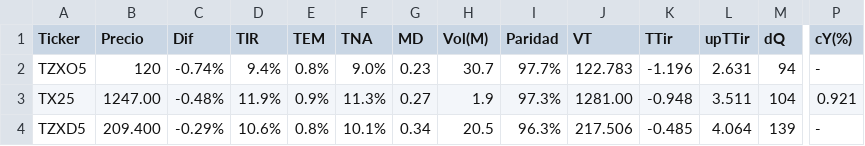
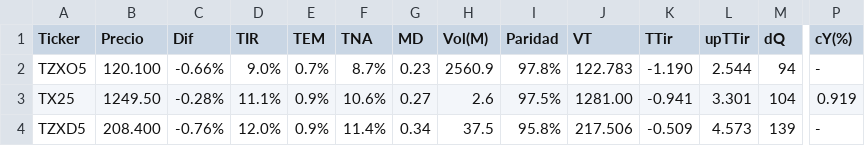
Before and after one commit to FedericoBohl/ArgData, a CSV file: Datos/Bolsa/Bonos/CER.csv, drawn as a sheet; only a part is shown, gaps mark what is left out; the diff covers the shown part only; the diff names each change by its address in the sheet, - before the commit and + after, or states it on an @@ line.

```diff
--- a/Datos/Bolsa/Bonos/CER.csv
+++ b/Datos/Bolsa/Bonos/CER.csv
-B2 (Precio): 120
+B2 (Precio): 120.100
-C2 (Dif): -0.74%
+C2 (Dif): -0.66%
-D2 (TIR): 9.4%
+D2 (TIR): 9.0%
-E2 (TEM): 0.8%
+E2 (TEM): 0.7%
-F2 (TNA): 9.0%
+F2 (TNA): 8.7%
-H2 (Vol(M)): 30.7
+H2 (Vol(M)): 2560.9
-I2 (Paridad): 97.7%
+I2 (Paridad): 97.8%
-K2 (TTir): -1.196
+K2 (TTir): -1.190
-L2 (upTTir): 2.631
+L2 (upTTir): 2.544
-B3 (Precio): 1247.00
+B3 (Precio): 1249.50
-C3 (Dif): -0.48%
+C3 (Dif): -0.28%
-D3 (TIR): 11.9%
+D3 (TIR): 11.1%
-F3 (TNA): 11.3%
+F3 (TNA): 10.6%
-H3 (Vol(M)): 1.9
+H3 (Vol(M)): 2.6
-I3 (Paridad): 97.3%
+I3 (Paridad): 97.5%
-K3 (TTir): -0.948
+K3 (TTir): -0.941
-L3 (upTTir): 3.511
+L3 (upTTir): 3.301
-P3 (cY(%)): 0.921
+P3 (cY(%)): 0.919
-B4 (Precio): 209.400
+B4 (Precio): 208.400
-C4 (Dif): -0.29%
+C4 (Dif): -0.76%
-D4 (TIR): 10.6%
+D4 (TIR): 12.0%
-E4 (TEM): 0.8%
+E4 (TEM): 0.9%
-F4 (TNA): 10.1%
+F4 (TNA): 11.4%
-H4 (Vol(M)): 20.5
+H4 (Vol(M)): 37.5
-I4 (Paridad): 96.3%
+I4 (Paridad): 95.8%
-K4 (TTir): -0.485
+K4 (TTir): -0.509
-L4 (upTTir): 4.064
+L4 (upTTir): 4.573
```
Also changed, not shown: 106 edited cells elsewhere in this file, Datos/Bolsa/Bonos/Dolar Linked.csv, Datos/Bolsa/Bonos/Letras y Tasa Fija.csv, 9 other files.
